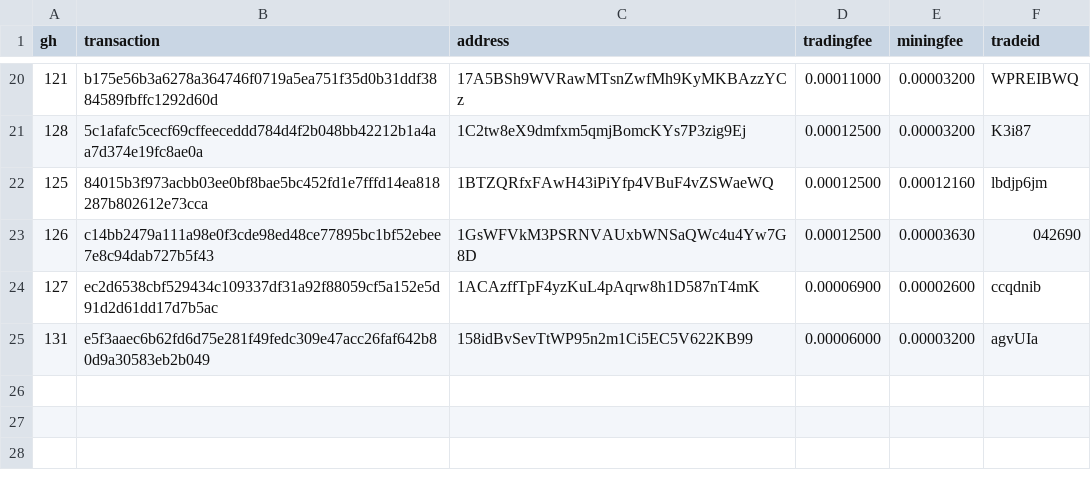
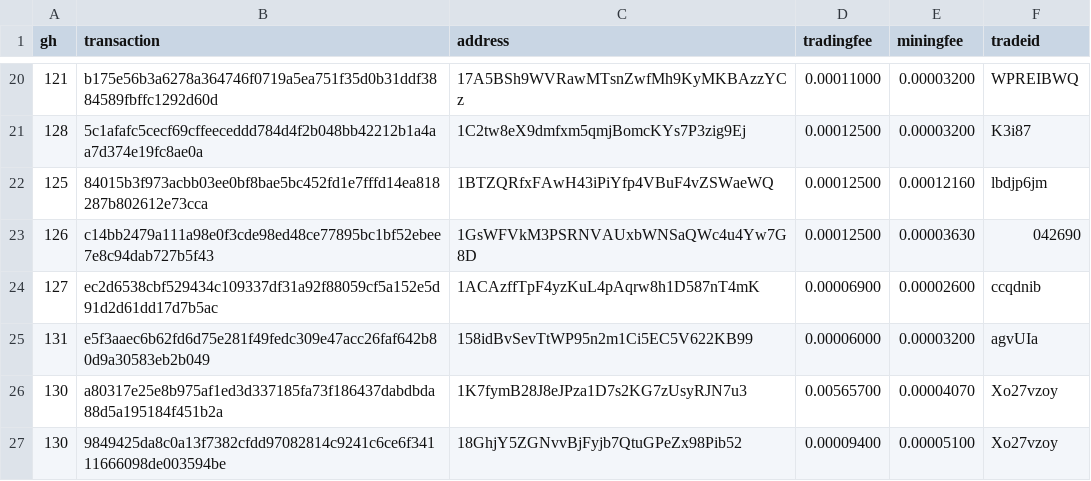
Before and after one commit to bisq-network/support, a CSV file: support-101.csv, drawn as a sheet; only a part is shown, gaps mark what is left out.

Commit message:
Add txns for fee reimbursement #130

```diff
--- a/support-101.csv
+++ b/support-101.csv
@@ -25 +25,3 @@ gh,transaction,address,tradingfee,miningfee,tradeid
 131,e5f3aaec6b62fd6d75e281f49fedc309e47acc26faf642b80d9a30583eb2b049,158idBvSevTtWP95n2m1Ci5EC5V622KB99,0.00006000,0.00003200,agvUIa
+130,a80317e25e8b975af1ed3d337185fa73f186437dabdbda88d5a195184f451b2a,1K7fymB28J8eJPza1D7s2KG7zUsyRJN7u3,0.00565700,0.00004070,Xo27vzoy
+130,9849425da8c0a13f7382cfdd97082814c9241c6ce6f34111666098de003594be,18GhjY5ZGNvvBjFyjb7QtuGPeZx98Pib52,0.00009400,0.00005100,Xo27vzoy
```
